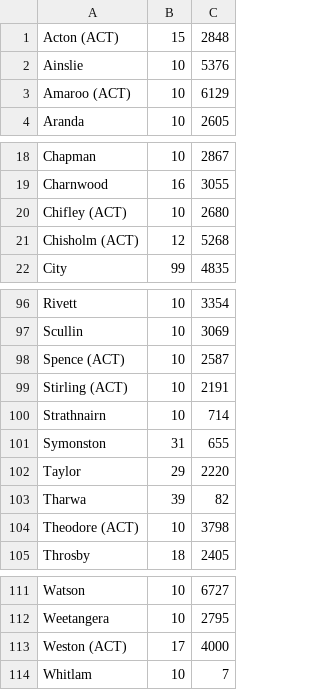
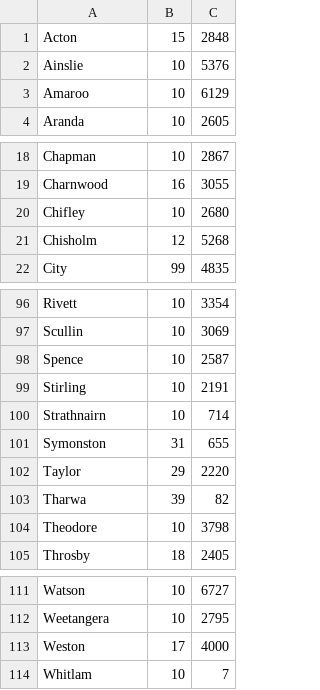
Before and after one commit to LachlanJW/house_price_estimator, a CSV file: ReferenceData/suburbcrime.csv, drawn as a sheet; only a part is shown, gaps mark what is left out; the diff covers the shown part only.

```diff
--- a/ReferenceData/suburbcrime.csv
+++ b/ReferenceData/suburbcrime.csv
@@ -1,4 +1,4 @@
-Acton (ACT),15,2848,
+Acton,15,2848,
 Ainslie,10,5376,
-Amaroo (ACT),10,6129,
+Amaroo,10,6129,
 Aranda,10,2605,
@@ -19,4 +19,4 @@ Chapman,10,2867,
 Charnwood,16,3055,
-Chifley (ACT),10,2680,
-Chisholm (ACT),12,5268,
+Chifley,10,2680,
+Chisholm,12,5268,
 City,99,4835,
@@ -97,4 +97,4 @@ Rivett,10,3354,
 Scullin,10,3069,
-Spence (ACT),10,2587,
-Stirling (ACT),10,2191,
+Spence,10,2587,
+Stirling,10,2191,
 Strathnairn,10,714,
@@ -103,3 +103,3 @@ Taylor,29,2220,
 Tharwa,39,82,
-Theodore (ACT),10,3798,
+Theodore,10,3798,
 Throsby,18,2405,
@@ -112,3 +112,3 @@ Watson,10,6727,
 Weetangera,10,2795,
-Weston (ACT),17,4000,
+Weston,17,4000,
 Whitlam,10,7,
```
Also changed, not shown: 25 edited cells elsewhere in this file, 6 other files.
